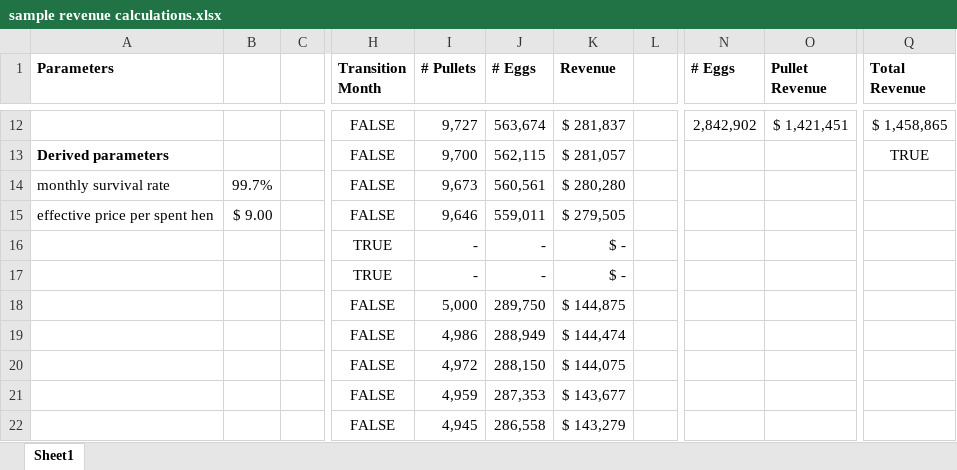
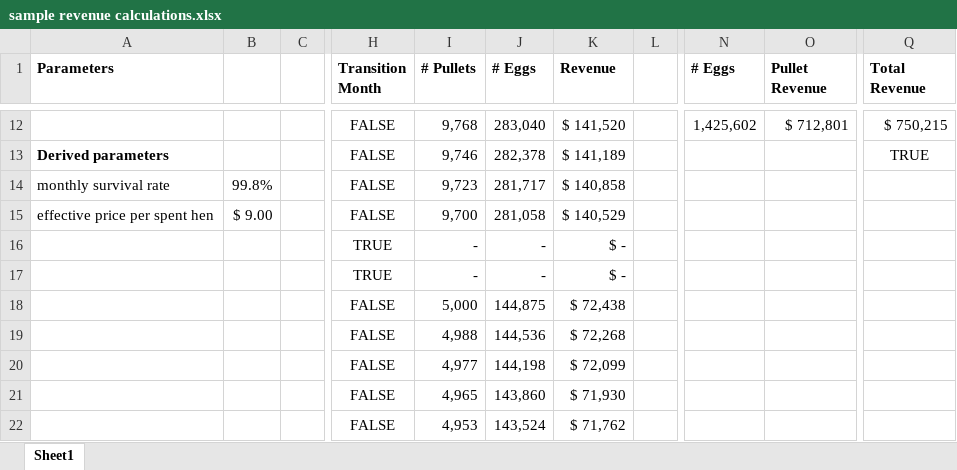
Before and after one commit to djschoo/GFP, an Excel workbook: docs/sample revenue calculations.xlsx, sheet Sheet1, drawn as a sheet; only a part is shown, gaps mark what is left out; values as stored, in another font and other column widths than the file's, no borders; the diff covers the shown part only; the diff names each change by its address in the sheet, - before the commit and + after, or states it on an @@ line.

```diff
--- a/docs/sample revenue calculations.xlsx (sheet Sheet1)
+++ b/docs/sample revenue calculations.xlsx (sheet Sheet1)
-I12 (# Pullets): 9,727
+I12 (# Pullets): 9,768
-J12 (# Eggs): 563,674
+J12 (# Eggs): 283,040
-K12 (Revenue): $ 281,837
+K12 (Revenue): $ 141,520
-N12 (# Eggs): 2,842,902
+N12 (# Eggs): 1,425,602
-O12 (Pullet Revenue): $ 1,421,451
+O12 (Pullet Revenue): $ 712,801
-Q12 (Total Revenue): $ 1,458,865
+Q12 (Total Revenue): $ 750,215
-I13 (# Pullets): 9,700
+I13 (# Pullets): 9,746
-J13 (# Eggs): 562,115
+J13 (# Eggs): 282,378
-K13 (Revenue): $ 281,057
+K13 (Revenue): $ 141,189
-B14: 99.7%
+B14: 99.8%
-I14 (# Pullets): 9,673
+I14 (# Pullets): 9,723
-J14 (# Eggs): 560,561
+J14 (# Eggs): 281,717
-K14 (Revenue): $ 280,280
+K14 (Revenue): $ 140,858
-I15 (# Pullets): 9,646
+I15 (# Pullets): 9,700
-J15 (# Eggs): 559,011
+J15 (# Eggs): 281,058
-K15 (Revenue): $ 279,505
+K15 (Revenue): $ 140,529
-J18 (# Eggs): 289,750
+J18 (# Eggs): 144,875
-K18 (Revenue): $ 144,875
+K18 (Revenue): $ 72,438
-I19 (# Pullets): 4,986
+I19 (# Pullets): 4,988
-J19 (# Eggs): 288,949
+J19 (# Eggs): 144,536
-K19 (Revenue): $ 144,474
+K19 (Revenue): $ 72,268
-I20 (# Pullets): 4,972
+I20 (# Pullets): 4,977
-J20 (# Eggs): 288,150
+J20 (# Eggs): 144,198
-K20 (Revenue): $ 144,075
+K20 (Revenue): $ 72,099
-I21 (# Pullets): 4,959
+I21 (# Pullets): 4,965
-J21 (# Eggs): 287,353
+J21 (# Eggs): 143,860
-K21 (Revenue): $ 143,677
+K21 (Revenue): $ 71,930
-I22 (# Pullets): 4,945
+I22 (# Pullets): 4,953
-J22 (# Eggs): 286,558
+J22 (# Eggs): 143,524
-K22 (Revenue): $ 143,279
+K22 (Revenue): $ 71,762
```
Also changed, not shown: 344 edited cells elsewhere in this sheet, 2 other files.
